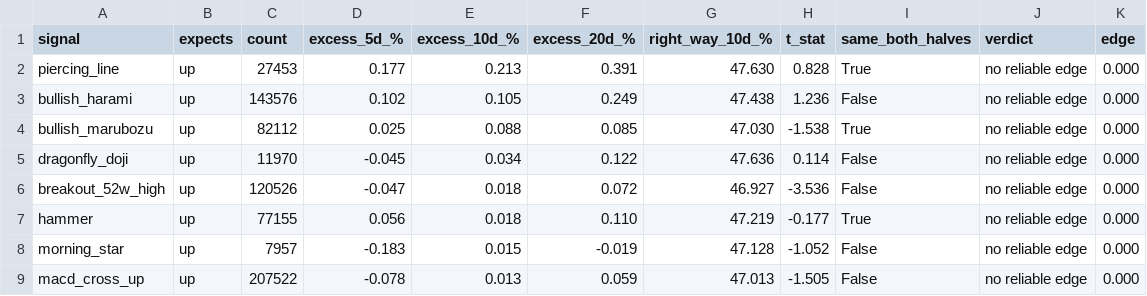
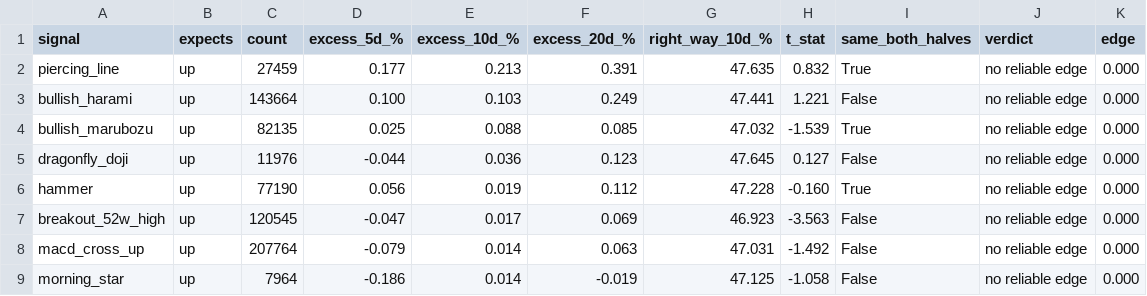
Before and after one commit to LMM26Beyond/ph-us-stock-guide, a CSV file: reports/signals_us.csv, drawn as a sheet; only a part is shown; the diff covers the shown part only.

```diff
--- a/reports/signals_us.csv
+++ b/reports/signals_us.csv
@@ -1,9 +1,9 @@
 signal,expects,count,excess_5d_%,excess_10d_%,excess_20d_%,right_way_10d_%,t_stat,same_both_halves,verdict,edge
-piercing_line,up,27453,0.177,0.213,0.391,47.630,0.828,True,no reliable edge,0.000
-bullish_harami,up,143576,0.102,0.105,0.249,47.438,1.236,False,no reliable edge,0.000
-bullish_marubozu,up,82112,0.025,0.088,0.085,47.030,-1.538,True,no reliable edge,0.000
-dragonfly_doji,up,11970,-0.045,0.034,0.122,47.636,0.114,False,no reliable edge,0.000
-breakout_52w_high,up,120526,-0.047,0.018,0.072,46.927,-3.536,False,no reliable edge,0.000
-hammer,up,77155,0.056,0.018,0.110,47.219,-0.177,True,no reliable edge,0.000
-morning_star,up,7957,-0.183,0.015,-0.019,47.128,-1.052,False,no reliable edge,0.000
-macd_cross_up,up,207522,-0.078,0.013,0.059,47.013,-1.505,False,no reliable edge,0.000
+piercing_line,up,27459,0.177,0.213,0.391,47.635,0.832,True,no reliable edge,0.000
+bullish_harami,up,143664,0.100,0.103,0.249,47.441,1.221,False,no reliable edge,0.000
+bullish_marubozu,up,82135,0.025,0.088,0.085,47.032,-1.539,True,no reliable edge,0.000
+dragonfly_doji,up,11976,-0.044,0.036,0.123,47.645,0.127,False,no reliable edge,0.000
+hammer,up,77190,0.056,0.019,0.112,47.228,-0.160,True,no reliable edge,0.000
+breakout_52w_high,up,120545,-0.047,0.017,0.069,46.923,-3.563,False,no reliable edge,0.000
+macd_cross_up,up,207764,-0.079,0.014,0.063,47.031,-1.492,False,no reliable edge,0.000
+morning_star,up,7964,-0.186,0.014,-0.019,47.125,-1.058,False,no reliable edge,0.000
```
Also changed, not shown: 110 edited cells elsewhere in this file, reports/signals_ph.csv, 12 other files.
